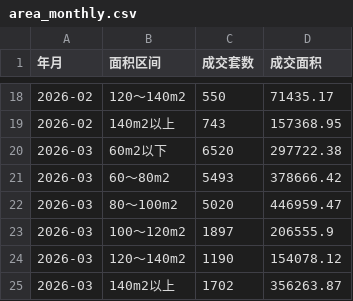
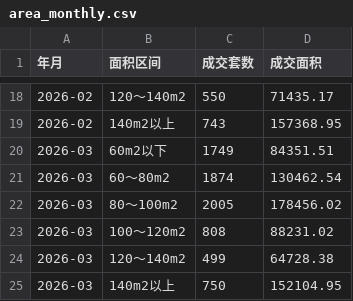
Before and after one commit to liuyanhui/house-stat, a CSV file: data/area_monthly.csv, drawn as a sheet; only a part is shown, gaps mark what is left out.

```diff
--- a/data/area_monthly.csv
+++ b/data/area_monthly.csv
@@ -19,7 +19,7 @@
 2026-02,140m2以上,743,157368.95
-2026-03,60m2以下,6520,297722.38
-2026-03,60～80m2,5493,378666.42
-2026-03,80～100m2,5020,446959.47
-2026-03,100～120m2,1897,206555.9
-2026-03,120～140m2,1190,154078.12
-2026-03,140m2以上,1702,356263.87
+2026-03,60m2以下,1749,84351.51
+2026-03,60～80m2,1874,130462.54
+2026-03,80～100m2,2005,178456.02
+2026-03,100～120m2,808,88231.02
+2026-03,120～140m2,499,64728.38
+2026-03,140m2以上,750,152104.95
```
Also changed, not shown: data/agency_monthly.csv, data/district_monthly.csv, 3 other files.
